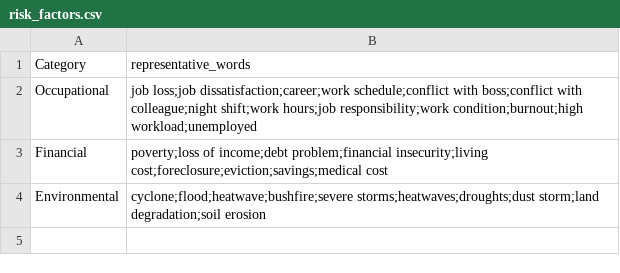
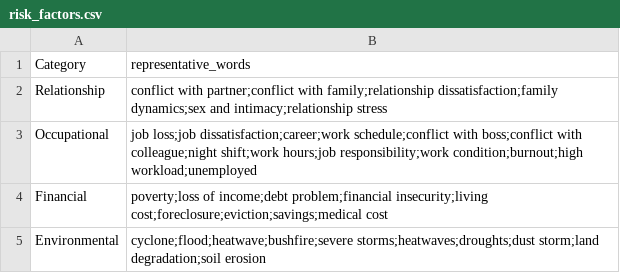
Before and after one commit to PutraAryotama/researchproject, a CSV file: data/risk_factors.csv, drawn as a sheet; the diff names each change by its address in the sheet, - before the commit and + after, or states it on an @@ line.

Commit message:
risk extraction edit but not finished

```diff
--- a/data/risk_factors.csv
+++ b/data/risk_factors.csv
+row 2: Relationship | conflict with partner;conflict with family;relationship dissatisfaction;family dynamics;sex and intimacy;relationship stress
```
Also changed, not shown: 1 other file.
